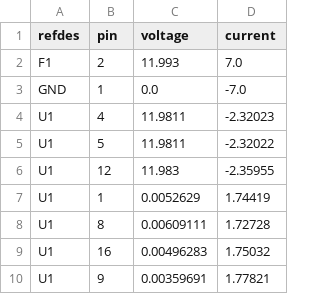
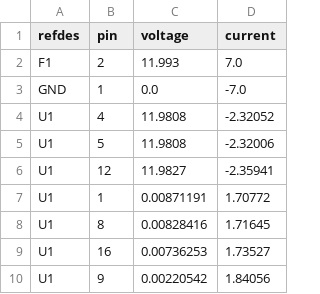
Before and after one commit to uwrobotics/MarsRoverHardware, a CSV file: Projects/Low Power Brushed Motor Controller/Rev1/PDNAnalyzer_Output/Low Power Brushed Motor Controller/12V_FUSED_Sim/Results/pins.csv, drawn as a sheet.

```diff
--- a/Projects/Low Power Brushed Motor Controller/Rev1/PDNAnalyzer_Output/Low Power Brushed Motor Controller/12V_FUSED_Sim/Results/pins.csv
+++ b/Projects/Low Power Brushed Motor Controller/Rev1/PDNAnalyzer_Output/Low Power Brushed Motor Controller/12V_FUSED_Sim/Results/pins.csv
@@ -3,8 +3,8 @@ F1,2,11.993,7.0
 GND,1,0.0,-7.0
-U1,4,11.9811,-2.32023
-U1,5,11.9811,-2.32022
-U1,12,11.983,-2.35955
-U1,1,0.0052629,1.74419
-U1,8,0.00609111,1.72728
-U1,16,0.00496283,1.75032
-U1,9,0.00359691,1.77821
+U1,4,11.9808,-2.32052
+U1,5,11.9808,-2.32006
+U1,12,11.9827,-2.35941
+U1,1,0.00871191,1.70772
+U1,8,0.00828416,1.71645
+U1,16,0.00736253,1.73527
+U1,9,0.00220542,1.84056
```
Also changed, not shown: Projects/Low Power Brushed Motor Controller/Rev1/PDNAnalyzer_Output/Low Power Brushed Motor Controller/12V_FUSED_Sim/Results/vias.csv, Projects/Low Power Brushed Motor Controller/Rev1/PDNAnalyzer_Output/Low Power Brushed Motor Controller/12V_FUSED_Sim/Results/vpins.csv, 52 other files.
